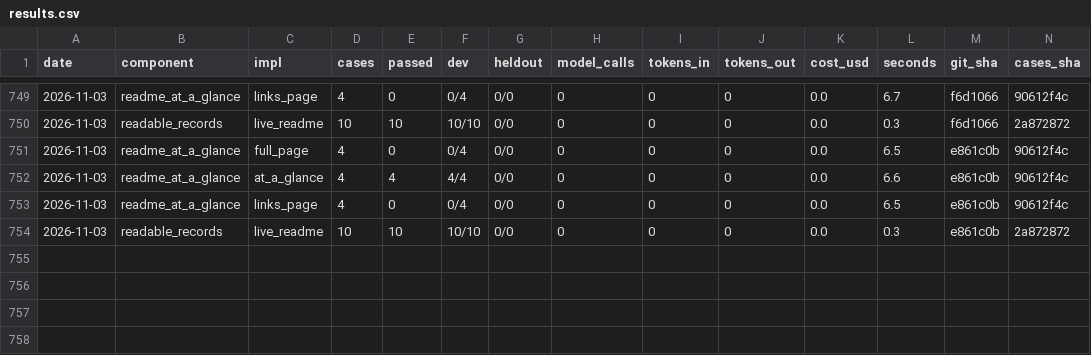
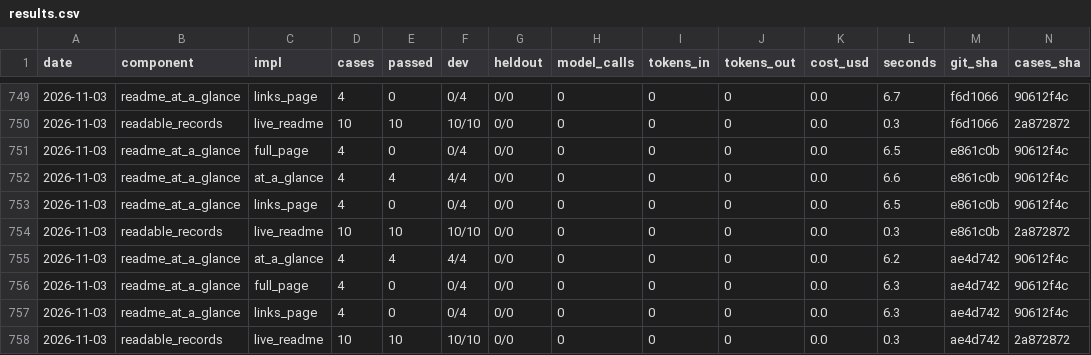
Before and after one commit to JoshuaMathias/evolvable-structure, a CSV file: implementations/python/evaluation/components/results.csv, drawn as a sheet; only a part is shown, gaps mark what is left out; rows hold the shown columns only; the diff names each change by its address in the sheet, - before the commit and + after, or states it on an @@ line.

```diff
--- a/implementations/python/evaluation/components/results.csv
+++ b/implementations/python/evaluation/components/results.csv
+row 755: 2026-11-03 | readme_at_a_glance | at_a_glance | 4 | 4 | 4/4 | 0/0 | 0 | 0 | 0 | 0.0 | 6.2 | ae4d742 | 90612f4c
+row 756: 2026-11-03 | readme_at_a_glance | full_page | 4 | 0 | 0/4 | 0/0 | 0 | 0 | 0 | 0.0 | 6.3 | ae4d742 | 90612f4c
+row 757: 2026-11-03 | readme_at_a_glance | links_page | 4 | 0 | 0/4 | 0/0 | 0 | 0 | 0 | 0.0 | 6.3 | ae4d742 | 90612f4c
+row 758: 2026-11-03 | readable_records | live_readme | 10 | 10 | 10/10 | 0/0 | 0 | 0 | 0 | 0.0 | 0.3 | ae4d742 | 2a872872
```
Also changed, not shown: implementations/python/evaluation/components/per_case.csv.
